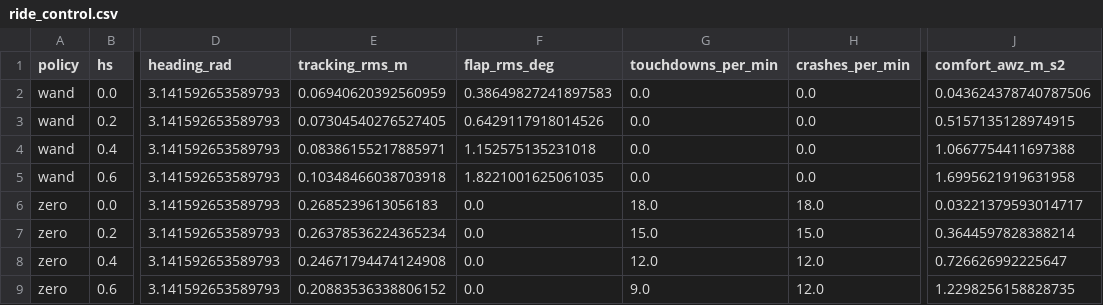
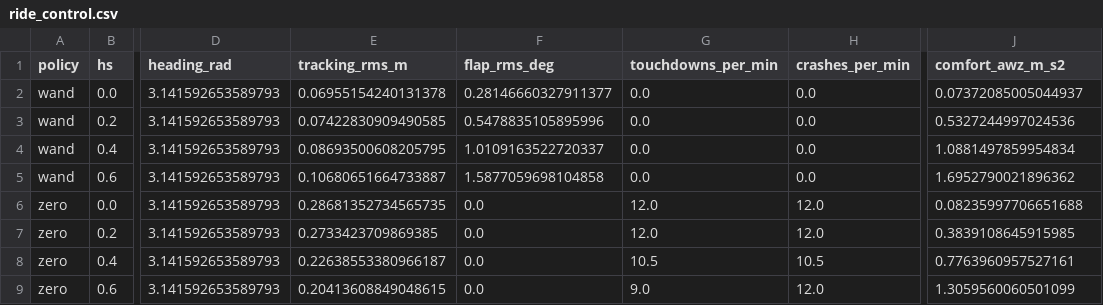
Before and after one commit to mariusud/watergym, a CSV file: benchmarks/results/ride_control.csv, drawn as a sheet; only a part is shown, gaps mark what is left out; the diff names each change by its address in the sheet, - before the commit and + after, or states it on an @@ line.

Commit message:
Freeze RideControl-Moth-v1 and add a math audit; add rare-event, mechanism and wave-preview research tools

```diff
--- a/benchmarks/results/ride_control.csv
+++ b/benchmarks/results/ride_control.csv
-E2 (tracking_rms_m): 0.06940620392560959
+E2 (tracking_rms_m): 0.06955154240131378
-F2 (flap_rms_deg): 0.38649827241897583
+F2 (flap_rms_deg): 0.28146660327911377
-J2 (comfort_awz_m_s2): 0.043624378740787506
+J2 (comfort_awz_m_s2): 0.07372085005044937
-E3 (tracking_rms_m): 0.07304540276527405
+E3 (tracking_rms_m): 0.07422830909490585
-F3 (flap_rms_deg): 0.6429117918014526
+F3 (flap_rms_deg): 0.5478835105895996
-J3 (comfort_awz_m_s2): 0.5157135128974915
+J3 (comfort_awz_m_s2): 0.5327244997024536
-E4 (tracking_rms_m): 0.08386155217885971
+E4 (tracking_rms_m): 0.08693500608205795
-F4 (flap_rms_deg): 1.152575135231018
+F4 (flap_rms_deg): 1.0109163522720337
-J4 (comfort_awz_m_s2): 1.0667754411697388
+J4 (comfort_awz_m_s2): 1.0881497859954834
-E5 (tracking_rms_m): 0.10348466038703918
+E5 (tracking_rms_m): 0.10680651664733887
-F5 (flap_rms_deg): 1.8221001625061035
+F5 (flap_rms_deg): 1.5877059698104858
-J5 (comfort_awz_m_s2): 1.6995621919631958
+J5 (comfort_awz_m_s2): 1.6952790021896362
-E6 (tracking_rms_m): 0.2685239613056183
+E6 (tracking_rms_m): 0.28681352734565735
-G6 (touchdowns_per_min): 18.0
+G6 (touchdowns_per_min): 12.0
-H6 (crashes_per_min): 18.0
+H6 (crashes_per_min): 12.0
-J6 (comfort_awz_m_s2): 0.03221379593014717
+J6 (comfort_awz_m_s2): 0.08235997706651688
-E7 (tracking_rms_m): 0.26378536224365234
+E7 (tracking_rms_m): 0.2733423709869385
-G7 (touchdowns_per_min): 15.0
+G7 (touchdowns_per_min): 12.0
-H7 (crashes_per_min): 15.0
+H7 (crashes_per_min): 12.0
-J7 (comfort_awz_m_s2): 0.3644597828388214
+J7 (comfort_awz_m_s2): 0.3839108645915985
-E8 (tracking_rms_m): 0.24671794474124908
+E8 (tracking_rms_m): 0.22638553380966187
-G8 (touchdowns_per_min): 12.0
+G8 (touchdowns_per_min): 10.5
-H8 (crashes_per_min): 12.0
+H8 (crashes_per_min): 10.5
-J8 (comfort_awz_m_s2): 0.726626992225647
+J8 (comfort_awz_m_s2): 0.7763960957527161
-E9 (tracking_rms_m): 0.20883536338806152
+E9 (tracking_rms_m): 0.20413608849048615
-J9 (comfort_awz_m_s2): 1.2298256158828735
+J9 (comfort_awz_m_s2): 1.3059560060501099
```
Also changed, not shown: 20 other files.
